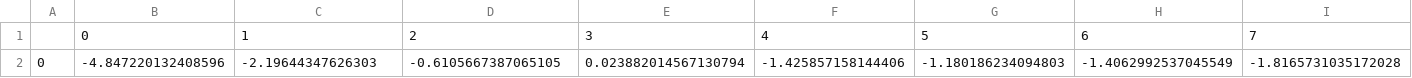
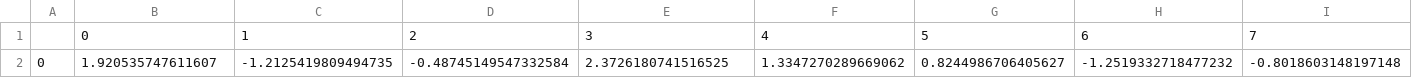
Before and after one commit to GabrielJospin/DCI_Reconheciento_Facial, a CSV file: Execucao/exit/hog.mlp.data.csv, drawn as a sheet; only a part is shown; removed rows and columns are numbered as before the commit, all else as after; rows hold the shown columns only; the diff names each change by its address in the sheet, - before the commit and + after, or states it on an @@ line.

```diff
--- a/Execucao/exit/hog.mlp.data.csv
+++ b/Execucao/exit/hog.mlp.data.csv
-row 2: 0 | -4.847220132408596 | -2.19644347626303 | -0.6105667387065105 | 0.023882014567130794 | -1.425857158144406 | -1.180186234094803 | -1.4062992537045549 | -1.8165731035172028
+row 2: 0 | 1.920535747611607 | -1.2125419809494735 | -0.48745149547332584 | 2.3726180741516525 | 1.3347270289669062 | 0.8244986706405627 | -1.2519332718477232 | -0.8018603148197148
```
Also changed, not shown: Execucao/exit/hog.mlp.error.csv, Execucao/exit/hog.svm.data.csv, 7 other files.
